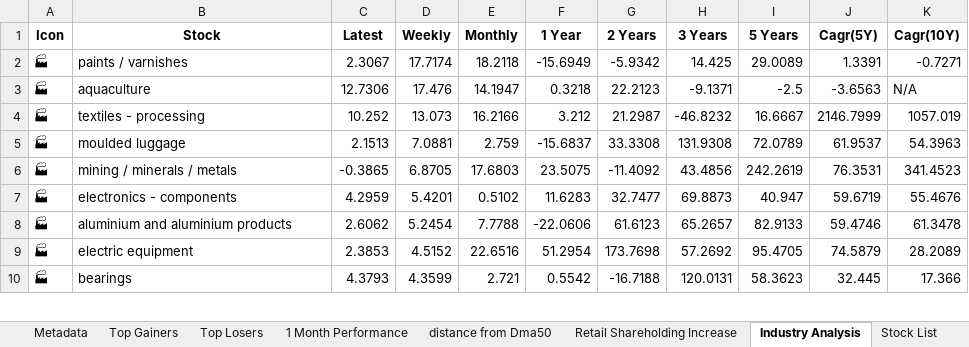
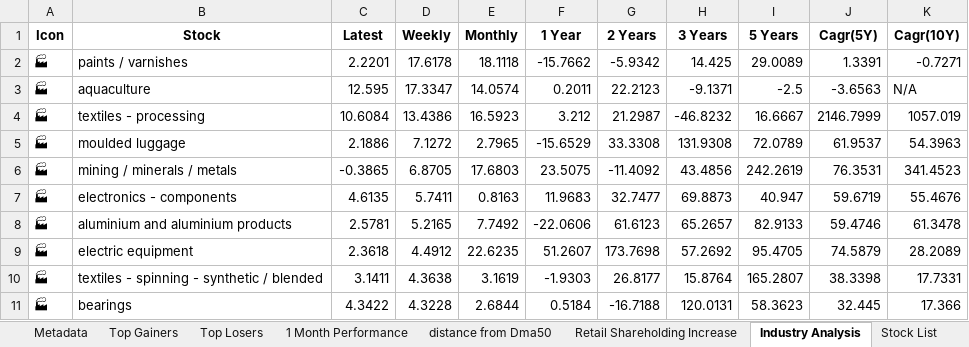
Before and after one commit to twyvernss/market-health-data, an Excel workbook: market_health_data.xlsx, sheet Industry Analysis, drawn as a sheet; only a part is shown; values as stored, in another font and other column widths than the file's, no borders; addresses are those after the commit; the diff covers the shown part only; the diff names each change by its address in the sheet, - before the commit and + after, or states it on an @@ line.

```diff
--- a/market_health_data.xlsx (sheet Industry Analysis)
+++ b/market_health_data.xlsx (sheet Industry Analysis)
-C2 (Latest): 2.3067
+C2 (Latest): 2.2201
-D2 (Weekly): 17.7174
+D2 (Weekly): 17.6178
-E2 (Monthly): 18.2118
+E2 (Monthly): 18.1118
-F2 (1 Year): -15.6949
+F2 (1 Year): -15.7662
-C3 (Latest): 12.7306
+C3 (Latest): 12.595
-D3 (Weekly): 17.476
+D3 (Weekly): 17.3347
-E3 (Monthly): 14.1947
+E3 (Monthly): 14.0574
-F3 (1 Year): 0.3218
+F3 (1 Year): 0.2011
-C4 (Latest): 10.252
+C4 (Latest): 10.6084
-D4 (Weekly): 13.073
+D4 (Weekly): 13.4386
-E4 (Monthly): 16.2166
+E4 (Monthly): 16.5923
-C5 (Latest): 2.1513
+C5 (Latest): 2.1886
-D5 (Weekly): 7.0881
+D5 (Weekly): 7.1272
-E5 (Monthly): 2.759
+E5 (Monthly): 2.7965
-F5 (1 Year): -15.6837
+F5 (1 Year): -15.6529
-C7 (Latest): 4.2959
+C7 (Latest): 4.6135
-D7 (Weekly): 5.4201
+D7 (Weekly): 5.7411
-E7 (Monthly): 0.5102
+E7 (Monthly): 0.8163
-F7 (1 Year): 11.6283
+F7 (1 Year): 11.9683
-C8 (Latest): 2.6062
+C8 (Latest): 2.5781
-D8 (Weekly): 5.2454
+D8 (Weekly): 5.2165
-E8 (Monthly): 7.7788
+E8 (Monthly): 7.7492
-C9 (Latest): 2.3853
+C9 (Latest): 2.3618
-D9 (Weekly): 4.5152
+D9 (Weekly): 4.4912
-E9 (Monthly): 22.6516
+E9 (Monthly): 22.6235
-F9 (1 Year): 51.2954
+F9 (1 Year): 51.2607
+row 10: 🏭 | textiles - spinning - synthetic / blended | 3.1411 | 4.3638 | 3.1619 | -1.9303 | 26.8177 | 15.8764 | 165.2807 | 38.3398 | 17.7331
-C11 (Latest): 4.3793
+C11 (Latest): 4.3422
-D11 (Weekly): 4.3599
+D11 (Weekly): 4.3228
-E11 (Monthly): 2.721
+E11 (Monthly): 2.6844
-F11 (1 Year): 0.5542
+F11 (1 Year): 0.5184
```
Also changed, not shown: 12 added rows, 13 removed rows and 140 edited cells elsewhere in this sheet, sheet Top Gainers, sheet Top Losers, sheet 2 Week Return, sheet 1 Month Performance, sheet 1 Year Return, sheet Stock List, 2 more sheets.
